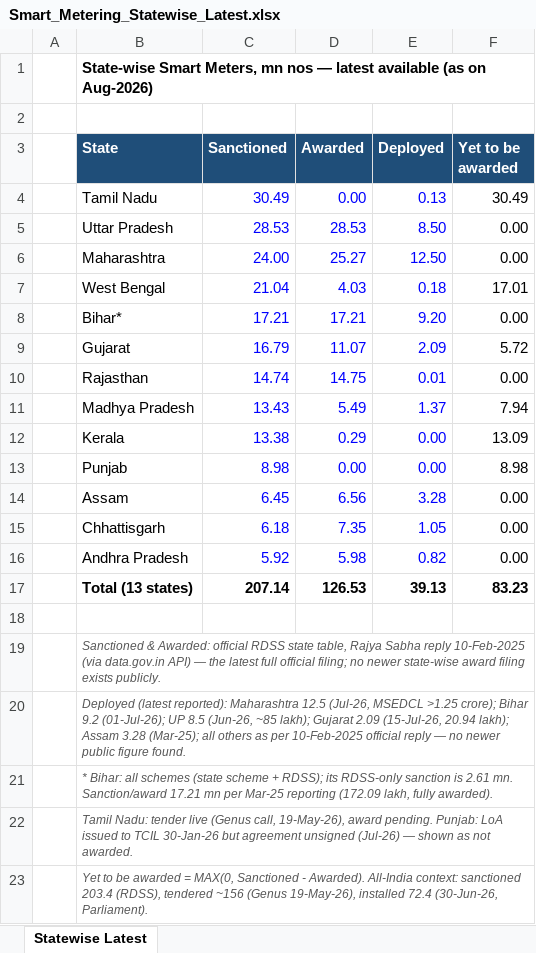
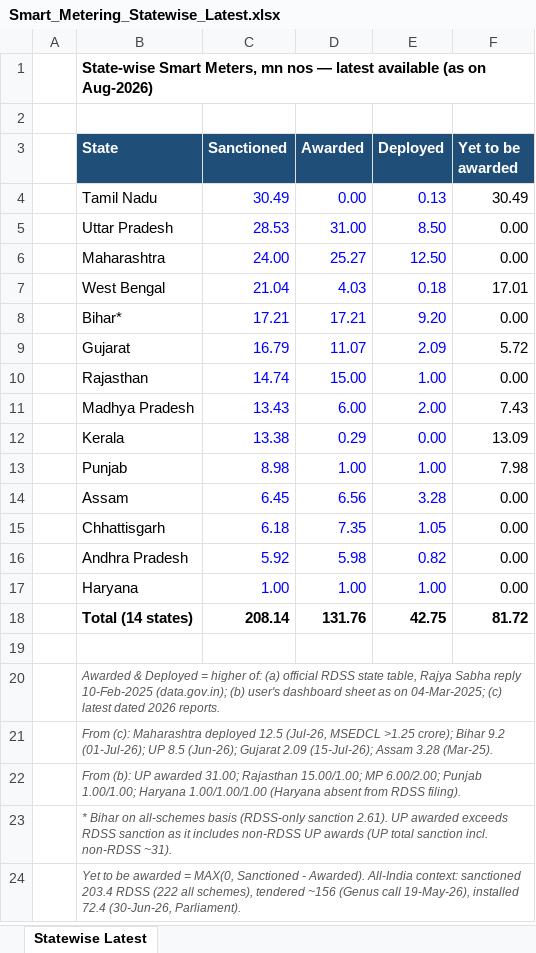
Before and after one commit to Poweravendus/Power, an Excel workbook: Smart_Metering_Statewise_Latest.xlsx, sheet Statewise Latest, drawn as a sheet; values as stored, in another font and other column widths than the file's, no borders; removed rows and columns are numbered as before the commit, all else as after; the diff names each change by its address in the sheet, - before the commit and + after, or states it on an @@ line.

```diff
--- a/Smart_Metering_Statewise_Latest.xlsx (sheet Statewise Latest)
+++ b/Smart_Metering_Statewise_Latest.xlsx (sheet Statewise Latest)
-D5 (Awarded): 28.53
+D5 (Awarded): 31.00
-D10 (Awarded): 14.75
+D10 (Awarded): 15.00
-E10 (Deployed): 0.01
+E10 (Deployed): 1.00
-D11 (Awarded): 5.49
+D11 (Awarded): 6.00
-E11 (Deployed): 1.37
+E11 (Deployed): 2.00
-F11 (Yet to be awarded): 7.94
+F11 (Yet to be awarded): 7.43
-D13 (Awarded): 0.00
+D13 (Awarded): 1.00
-E13 (Deployed): 0.00
+E13 (Deployed): 1.00
-F13 (Yet to be awarded): 8.98
+F13 (Yet to be awarded): 7.98
-row 17:  | Total (13 states) | 207.14 | 126.53 | 39.13 | 83.23
+row 17:  | Haryana | 1.00 | 1.00 | 1.00 | 0.00
+row 18:  | Total (14 states) | 208.14 | 131.76 | 42.75 | 81.72
-B20 (State): Sanctioned & Awarded: official RDSS state table, Rajya Sabha reply 10-Feb-2025 (via data.gov.in API) — the latest full official filing; no newer state-wise award filing exists publicly.
+B20 (State): Awarded & Deployed = higher of: (a) official RDSS state table, Rajya Sabha reply 10-Feb-2025 (data.gov.in); (b) user's dashboard sheet as on 04-Mar-2025; (c) latest dated 2026 reports.
-B21 (State): Deployed (latest reported): Maharashtra 12.5 (Jul-26, MSEDCL >1.25 crore); Bihar 9.2 (01-Jul-26); UP 8.5 (Jun-26, ~85 lakh); Gujarat 2.09 (15-Jul-26, 20.94 lakh); Assam 3.28 (Mar-25); all others as per 10-Feb-2025 official reply — no newer public figure found.
+B21 (State): From (c): Maharashtra deployed 12.5 (Jul-26, MSEDCL >1.25 crore); Bihar 9.2 (01-Jul-26); UP 8.5 (Jun-26); Gujarat 2.09 (15-Jul-26); Assam 3.28 (Mar-25).
-B22 (State): * Bihar: all schemes (state scheme + RDSS); its RDSS-only sanction is 2.61 mn. Sanction/award 17.21 mn per Mar-25 reporting (172.09 lakh, fully awarded).
+B22 (State): From (b): UP awarded 31.00; Rajasthan 15.00/1.00; MP 6.00/2.00; Punjab 1.00/1.00; Haryana 1.00/1.00/1.00 (Haryana absent from RDSS filing).
-B23 (State): Tamil Nadu: tender live (Genus call, 19-May-26), award pending. Punjab: LoA issued to TCIL 30-Jan-26 but agreement unsigned (Jul-26) — shown as not awarded.
+B23 (State): * Bihar on all-schemes basis (RDSS-only sanction 2.61). UP awarded exceeds RDSS sanction as it includes non-RDSS UP awards (UP total sanction incl. non-RDSS ~31).
-B24 (State): …sanctioned 203.4 (RDSS), tendered ~156 (Genus 19-May-26), installed…
+B24 (State): …sanctioned 203.4 RDSS (222 all schemes), tendered ~156 (Genus call 19-May-26), installed…
```
